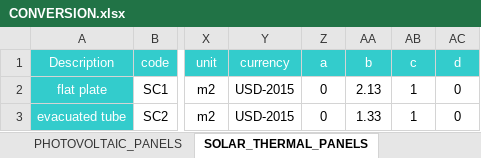
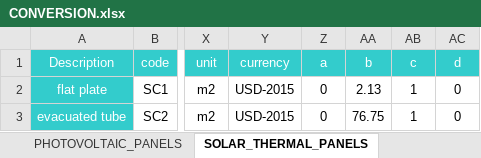
Before and after one commit to architecture-building-systems/CityEnergyAnalyst, an Excel workbook: cea/databases/SG/components/CONVERSION.xlsx, sheet SOLAR_THERMAL_PANELS, drawn as a sheet; only a part is shown, gaps mark what is left out; values as stored, in another font and other column widths than the file's, no borders; the diff names each change by its address in the sheet, - before the commit and + after, or states it on an @@ line.

```diff
--- a/cea/databases/SG/components/CONVERSION.xlsx (sheet SOLAR_THERMAL_PANELS)
+++ b/cea/databases/SG/components/CONVERSION.xlsx (sheet SOLAR_THERMAL_PANELS)
-AA3 (b): 1.33
+AA3 (b): 76.75
```
Also changed, not shown: sheet PHOTOVOLTAIC_PANELS, sheet HEAT_SINK, sheet THERMAL_ENERGY_STORAGES, other sheet tabs, cea/databases/SG/components/FEEDSTOCKS.xlsx.
